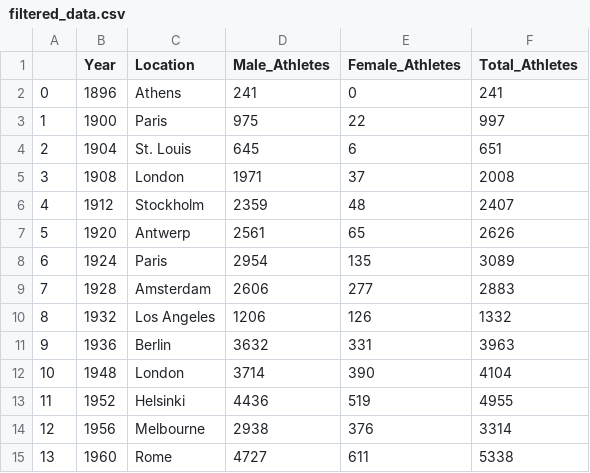
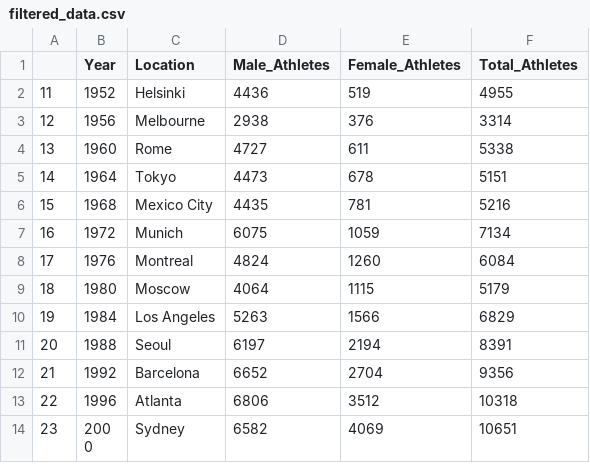
Before and after one commit to Giriid/CS-340_Project, a CSV file: Output/filtered_data.csv, drawn as a sheet; only a part is shown; the shorter side is filled out with more unchanged rows.

```diff
--- a/Output/filtered_data.csv
+++ b/Output/filtered_data.csv
@@ -1,13 +1,2 @@
 ,Year,Location,Male_Athletes,Female_Athletes,Total_Athletes
-0,1896,Athens,241,0,241
-1,1900,Paris,975,22,997
-2,1904,St. Louis,645,6,651
-3,1908,London,1971,37,2008
-4,1912,Stockholm,2359,48,2407
-5,1920,Antwerp,2561,65,2626
-6,1924,Paris,2954,135,3089
-7,1928,Amsterdam,2606,277,2883
-8,1932,Los Angeles,1206,126,1332
-9,1936,Berlin,3632,331,3963
-10,1948,London,3714,390,4104
 11,1952,Helsinki,4436,519,4955
```
Also changed, not shown: 24 other files.
